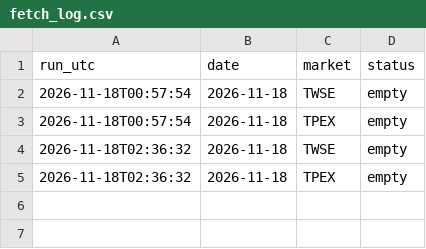
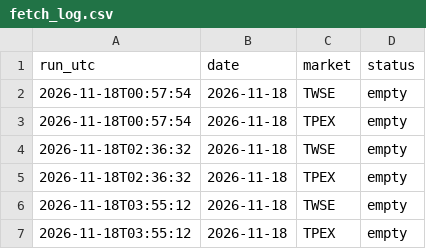
Before and after one commit to DingTingdong/surge-data, a CSV file: data/fetch_log.csv, drawn as a sheet.

```diff
--- a/data/fetch_log.csv
+++ b/data/fetch_log.csv
@@ -5 +5,3 @@ run_utc,date,market,status
 2026-11-18T02:36:32,2026-11-18,TPEX,empty
+2026-11-18T03:55:12,2026-11-18,TWSE,empty
+2026-11-18T03:55:12,2026-11-18,TPEX,empty
```
